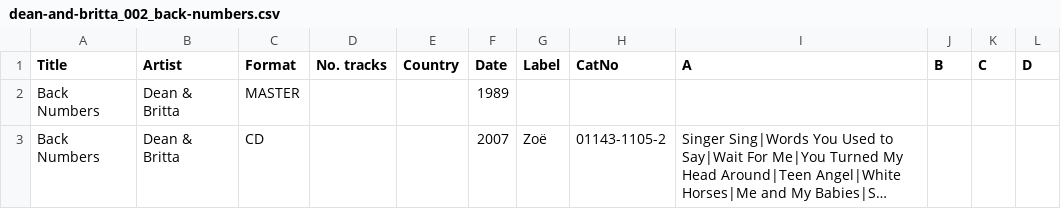
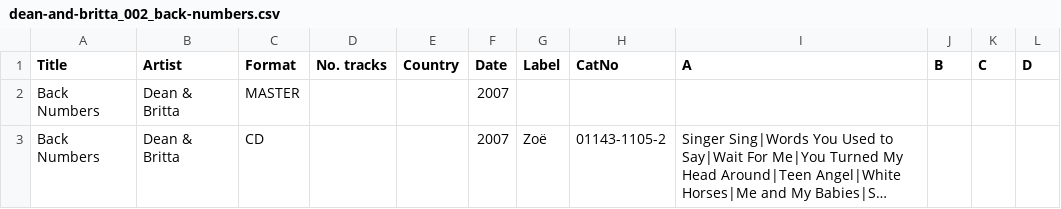
Before and after one commit to grange85/ahfow-database, a CSV file: _data/discography/dean-and-britta_002_back-numbers.csv, drawn as a sheet; only a part is shown; long unchanged cells end in …; the diff names each change by its address in the sheet, - before the commit and + after, or states it on an @@ line.

```diff
--- a/_data/discography/dean-and-britta_002_back-numbers.csv
+++ b/_data/discography/dean-and-britta_002_back-numbers.csv
-F2 (Date): 1989
+F2 (Date): 2007
```
Also changed, not shown: _data/discography/dean-and-britta_101_singles.csv, _data/discography/dean-and-britta_201_quarantine-tapes.csv, 5 other files.
